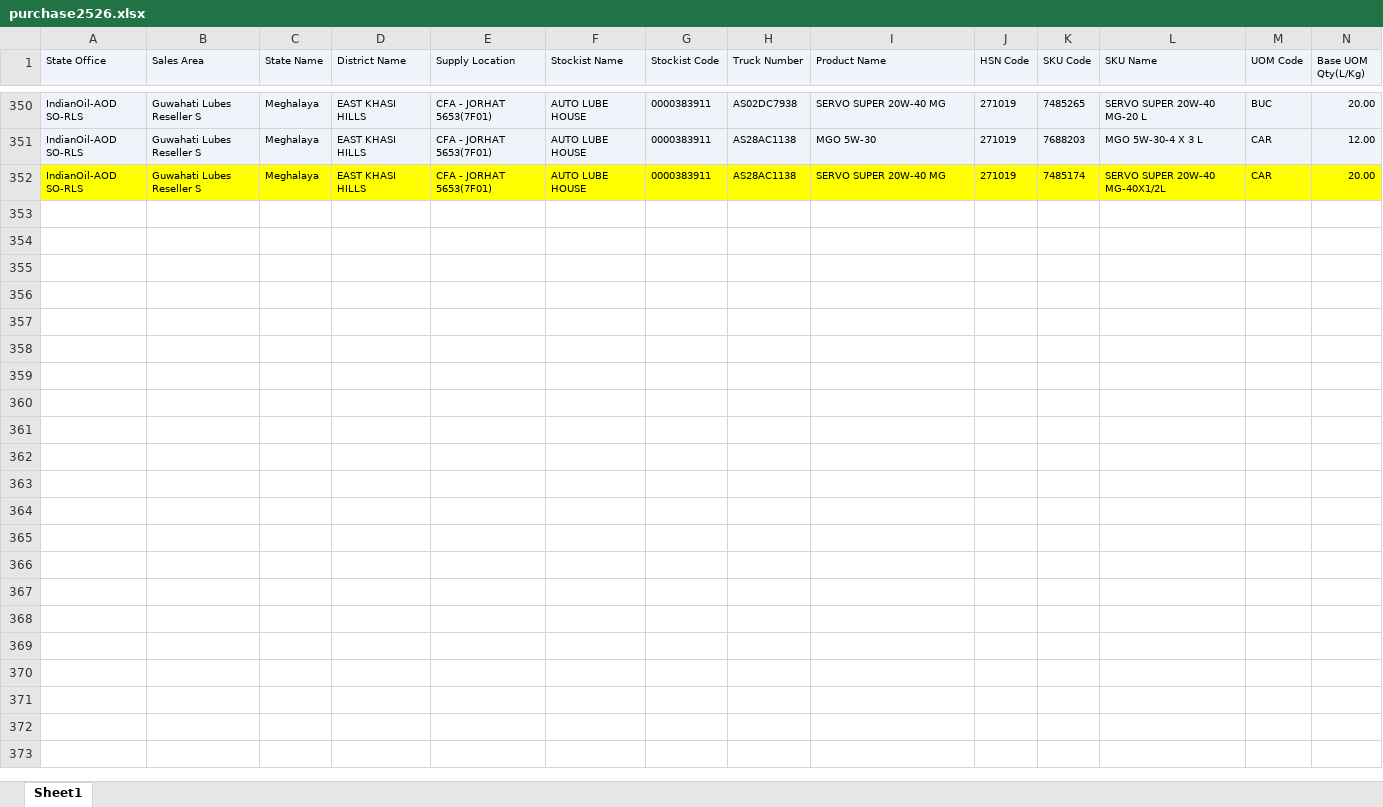
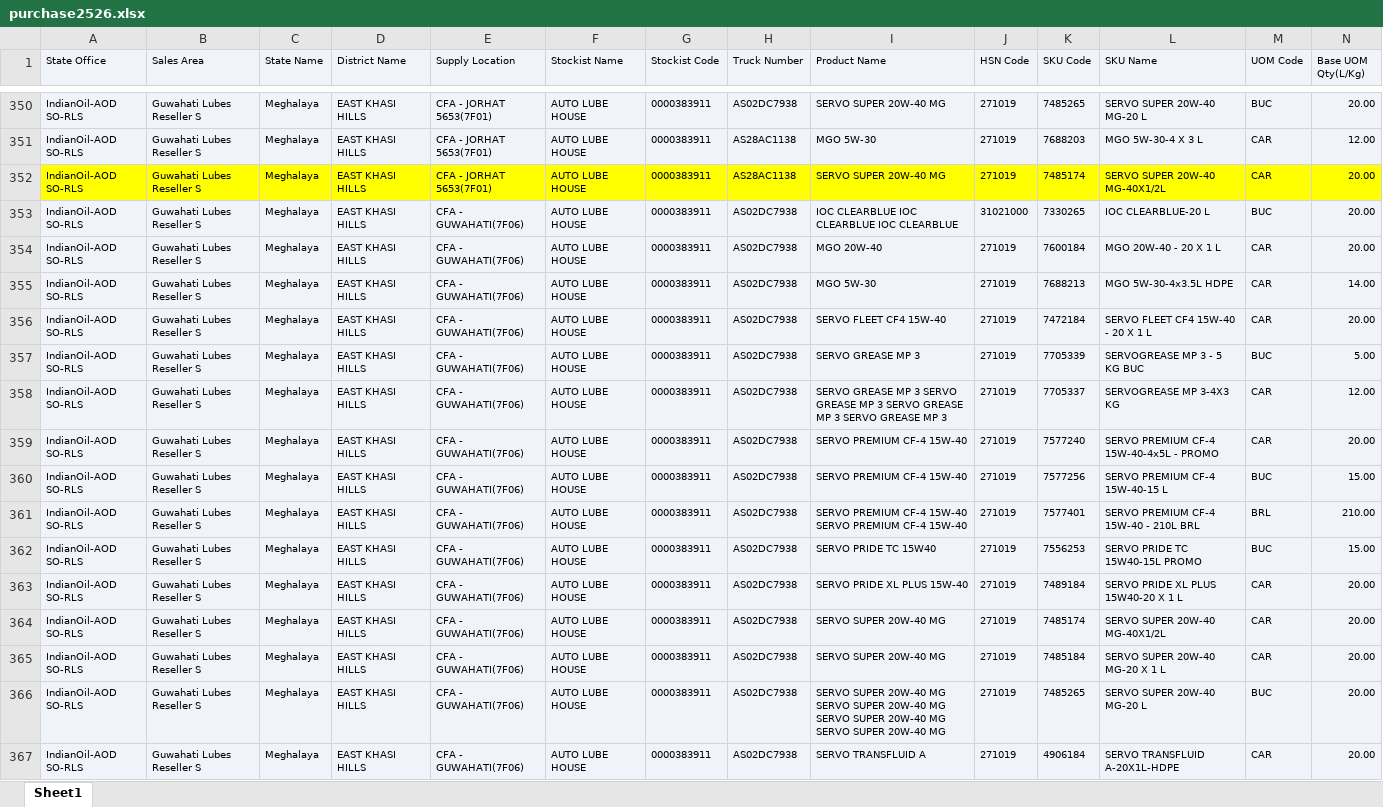
Before and after one commit to alh-5/site, an Excel workbook: data/purchase2526.xlsx, sheet Sheet1, drawn as a sheet; only a part is shown, gaps mark what is left out; values as stored, in another font and other column widths than the file's, no borders; rows hold the shown columns only; the diff names each change by its address in the sheet, - before the commit and + after, or states it on an @@ line.

```diff
--- a/data/purchase2526.xlsx (sheet Sheet1)
+++ b/data/purchase2526.xlsx (sheet Sheet1)
+row 353: IndianOil-AOD SO-RLS | Guwahati Lubes Reseller S | Meghalaya | EAST KHASI HILLS | CFA - GUWAHATI(7F06) | AUTO LUBE HOUSE | 0000383911 | AS02DC7938 | IOC CLEARBLUE IOC CLEARBLUE IOC CLEARBLUE | 31021000 | 7330265 | IOC CLEARBLUE-20 L | BUC | 20.00
+row 354: IndianOil-AOD SO-RLS | Guwahati Lubes Reseller S | Meghalaya | EAST KHASI HILLS | CFA - GUWAHATI(7F06) | AUTO LUBE HOUSE | 0000383911 | AS02DC7938 | MGO 20W-40 | 271019 | 7600184 | MGO 20W-40 - 20 X 1 L | CAR | 20.00
+row 355: IndianOil-AOD SO-RLS | Guwahati Lubes Reseller S | Meghalaya | EAST KHASI HILLS | CFA - GUWAHATI(7F06) | AUTO LUBE HOUSE | 0000383911 | AS02DC7938 | MGO 5W-30 | 271019 | 7688213 | MGO 5W-30-4x3.5L HDPE | CAR | 14.00
+row 356: IndianOil-AOD SO-RLS | Guwahati Lubes Reseller S | Meghalaya | EAST KHASI HILLS | CFA - GUWAHATI(7F06) | AUTO LUBE HOUSE | 0000383911 | AS02DC7938 | SERVO FLEET CF4 15W-40 | 271019 | 7472184 | SERVO FLEET CF4 15W-40 - 20 X 1 L | CAR | 20.00
+row 357: IndianOil-AOD SO-RLS | Guwahati Lubes Reseller S | Meghalaya | EAST KHASI HILLS | CFA - GUWAHATI(7F06) | AUTO LUBE HOUSE | 0000383911 | AS02DC7938 | SERVO GREASE MP 3 | 271019 | 7705339 | SERVOGREASE MP 3 - 5 KG BUC | BUC | 5.00
+row 358: IndianOil-AOD SO-RLS | Guwahati Lubes Reseller S | Meghalaya | EAST KHASI HILLS | CFA - GUWAHATI(7F06) | AUTO LUBE HOUSE | 0000383911 | AS02DC7938 | SERVO GREASE MP 3 SERVO GREASE MP 3 SERVO GREASE MP 3 SERVO GREASE MP 3 | 271019 | 7705337 | SERVOGREASE MP 3-4X3 KG | CAR | 12.00
+row 359: IndianOil-AOD SO-RLS | Guwahati Lubes Reseller S | Meghalaya | EAST KHASI HILLS | CFA - GUWAHATI(7F06) | AUTO LUBE HOUSE | 0000383911 | AS02DC7938 | SERVO PREMIUM CF-4 15W-40 | 271019 | 7577240 | SERVO PREMIUM CF-4 15W-40-4x5L - PROMO | CAR | 20.00
+row 360: IndianOil-AOD SO-RLS | Guwahati Lubes Reseller S | Meghalaya | EAST KHASI HILLS | CFA - GUWAHATI(7F06) | AUTO LUBE HOUSE | 0000383911 | AS02DC7938 | SERVO PREMIUM CF-4 15W-40 | 271019 | 7577256 | SERVO PREMIUM CF-4 15W-40-15 L | BUC | 15.00
+row 361: IndianOil-AOD SO-RLS | Guwahati Lubes Reseller S | Meghalaya | EAST KHASI HILLS | CFA - GUWAHATI(7F06) | AUTO LUBE HOUSE | 0000383911 | AS02DC7938 | SERVO PREMIUM CF-4 15W-40 SERVO PREMIUM CF-4 15W-40 | 271019 | 7577401 | SERVO PREMIUM CF-4 15W-40 - 210L BRL | BRL | 210.00
+row 362: IndianOil-AOD SO-RLS | Guwahati Lubes Reseller S | Meghalaya | EAST KHASI HILLS | CFA - GUWAHATI(7F06) | AUTO LUBE HOUSE | 0000383911 | AS02DC7938 | SERVO PRIDE TC 15W40 | 271019 | 7556253 | SERVO PRIDE TC 15W40-15L PROMO | BUC | 15.00
+row 363: IndianOil-AOD SO-RLS | Guwahati Lubes Reseller S | Meghalaya | EAST KHASI HILLS | CFA - GUWAHATI(7F06) | AUTO LUBE HOUSE | 0000383911 | AS02DC7938 | SERVO PRIDE XL PLUS 15W-40 | 271019 | 7489184 | SERVO PRIDE XL PLUS 15W40-20 X 1 L | CAR | 20.00
+row 364: IndianOil-AOD SO-RLS | Guwahati Lubes Reseller S | Meghalaya | EAST KHASI HILLS | CFA - GUWAHATI(7F06) | AUTO LUBE HOUSE | 0000383911 | AS02DC7938 | SERVO SUPER 20W-40 MG | 271019 | 7485174 | SERVO SUPER 20W-40 MG-40X1/2L | CAR | 20.00
+row 365: IndianOil-AOD SO-RLS | Guwahati Lubes Reseller S | Meghalaya | EAST KHASI HILLS | CFA - GUWAHATI(7F06) | AUTO LUBE HOUSE | 0000383911 | AS02DC7938 | SERVO SUPER 20W-40 MG | 271019 | 7485184 | SERVO SUPER 20W-40 MG-20 X 1 L | CAR | 20.00
+row 366: IndianOil-AOD SO-RLS | Guwahati Lubes Reseller S | Meghalaya | EAST KHASI HILLS | CFA - GUWAHATI(7F06) | AUTO LUBE HOUSE | 0000383911 | AS02DC7938 | SERVO SUPER 20W-40 MG SERVO SUPER 20W-40 MG SERVO SUPER 20W-40 MG SERVO SUPER 20W-40 MG | 271019 | 7485265 | SERVO SUPER 20W-40 MG-20 L | BUC | 20.00
+row 367: IndianOil-AOD SO-RLS | Guwahati Lubes Reseller S | Meghalaya | EAST KHASI HILLS | CFA - GUWAHATI(7F06) | AUTO LUBE HOUSE | 0000383911 | AS02DC7938 | SERVO TRANSFLUID A | 271019 | 4906184 | SERVO TRANSFLUID A-20X1L-HDPE | CAR | 20.00
```
Also changed, not shown: Stock Available from Not Received physical product/Current Stock.xlsx, data/sales2526.xlsx.
